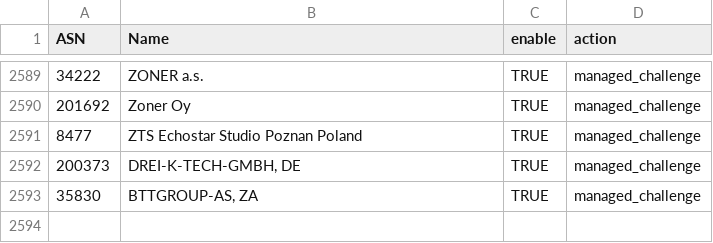
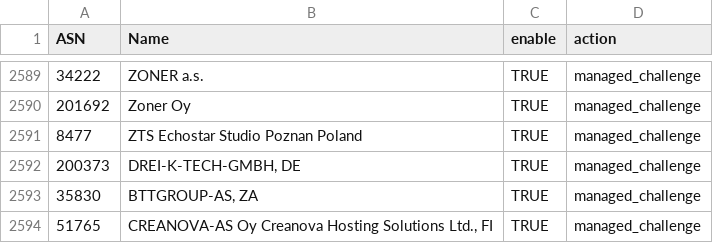
Before and after one commit to MelonSmasher/Cloudflare_ASN_Filter, a CSV file: asn_db.csv, drawn as a sheet; only a part is shown, gaps mark what is left out; the diff names each change by its address in the sheet, - before the commit and + after, or states it on an @@ line.

Commit message:
added AS51765

```diff
--- a/asn_db.csv
+++ b/asn_db.csv
+row 2594: 51765 | CREANOVA-AS Oy Creanova Hosting Solutions Ltd., FI | TRUE | managed_challenge
```
